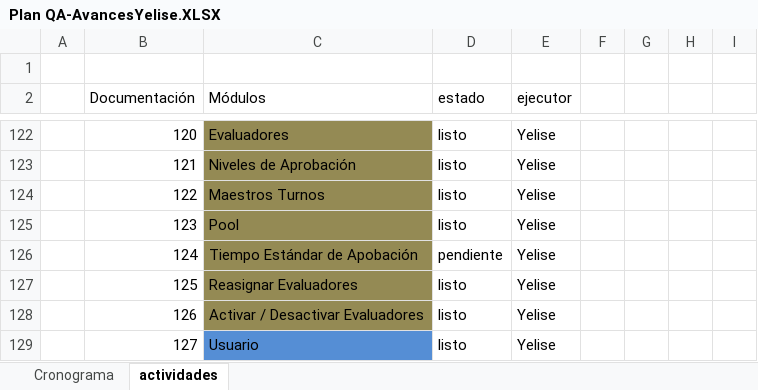
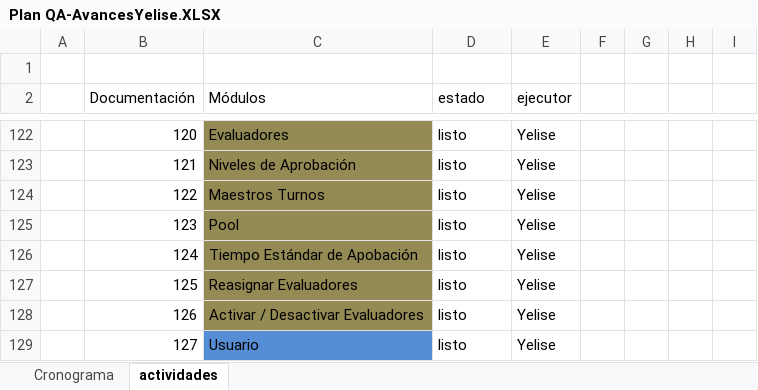
Before and after one commit to mvilches2508/Global-Testing, an Excel workbook: Plan QA-AvancesYelise.XLSX, sheet actividades, drawn as a sheet; only a part is shown, gaps mark what is left out; values as stored, in another font and other column widths than the file's, no borders; charts and pictures not drawn; the diff covers the shown part only; the diff names each change by its address in the sheet, - before the commit and + after, or states it on an @@ line.

```diff
--- a/Plan QA-AvancesYelise.XLSX (sheet actividades)
+++ b/Plan QA-AvancesYelise.XLSX (sheet actividades)
-D126 (estado): pendiente
+D126 (estado): listo
```
Also changed, not shown: 9 edited cells and merged cells elsewhere in this sheet, charts or pictures, 1 other file.
